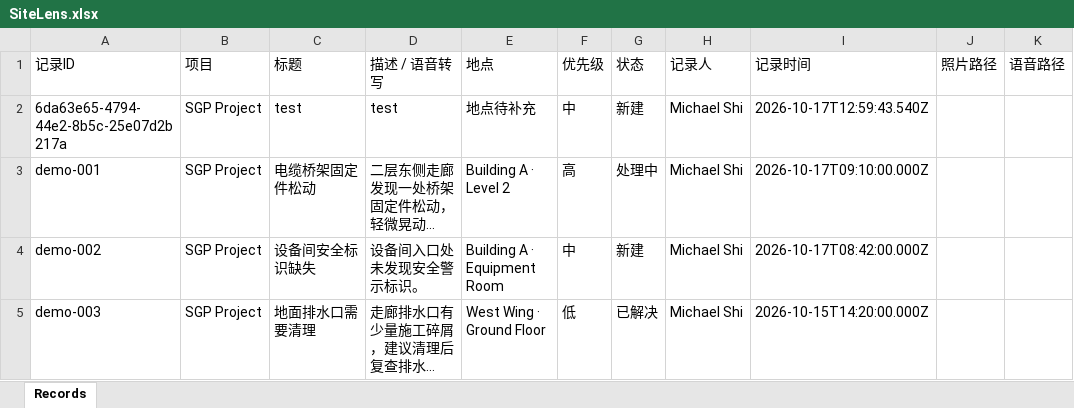
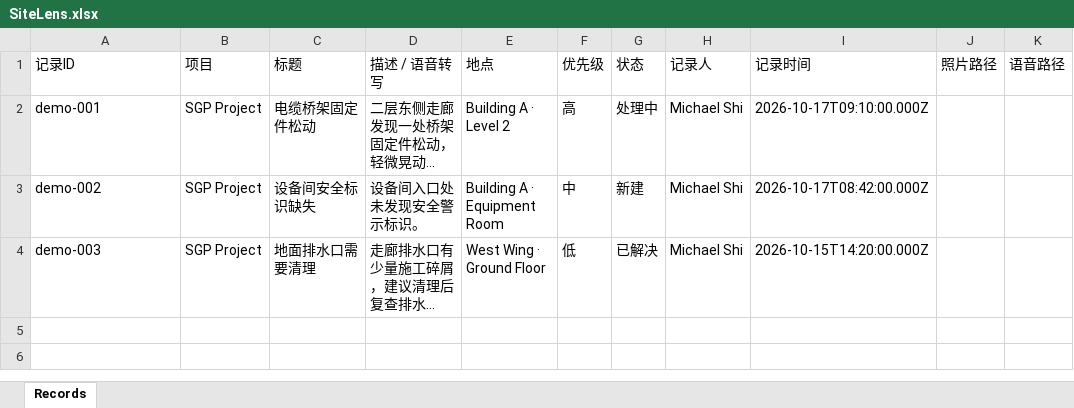
Before and after one commit to j2vhttcknq-max/RFP-new, an Excel workbook: Site Lens/DS/SiteLens.xlsx, sheet Records, drawn as a sheet; long unchanged cells end in …; values as stored, in another font and other column widths than the file's, no borders; the diff names each change by its address in the sheet, - before the commit and + after, or states it on an @@ line.

Commit message:
Delete Site Lens record.

```diff
--- a/Site Lens/DS/SiteLens.xlsx (sheet Records)
+++ b/Site Lens/DS/SiteLens.xlsx (sheet Records)
-row 2: 6da63e65-4794-44e2-8b5c-25e07d2b217a | SGP Project | test | test | 地点待补充 | 中 | 新建 | Michael Shi | 2026-10-17T12:59:43.540Z
```
